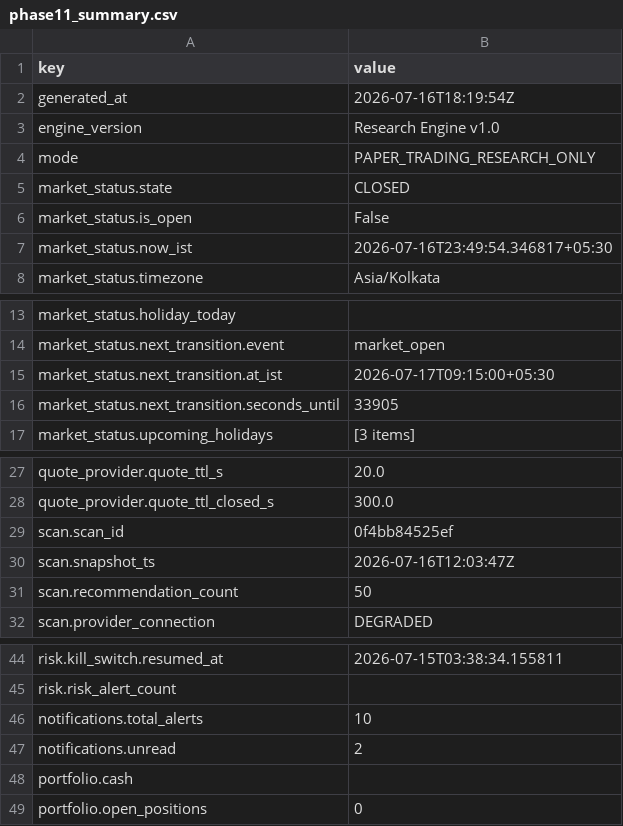
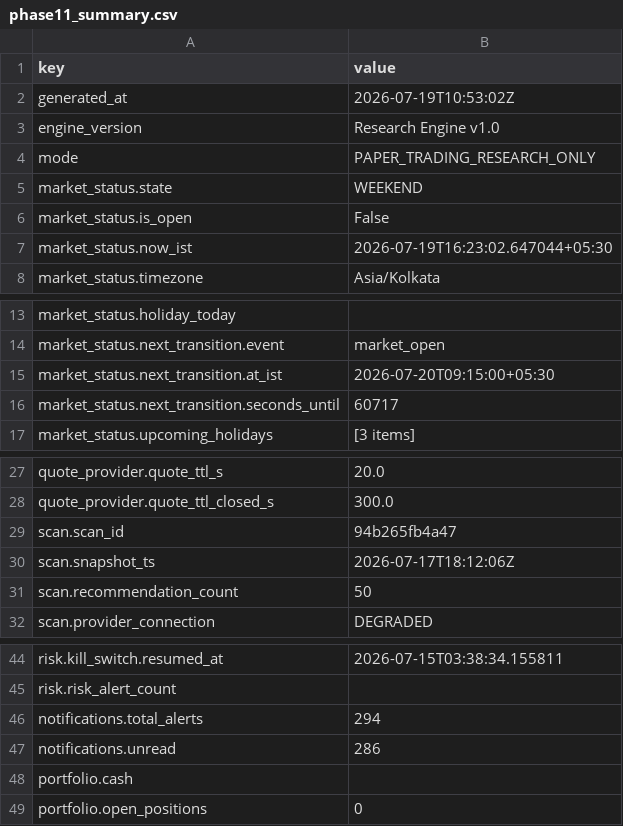
Before and after one commit to JMR2305/nse-trade-intraday, a CSV file: artifacts/api-server/src/python/phase11_summary.csv, drawn as a sheet; only a part is shown, gaps mark what is left out.

```diff
--- a/artifacts/api-server/src/python/phase11_summary.csv
+++ b/artifacts/api-server/src/python/phase11_summary.csv
@@ -1,8 +1,8 @@
 key,value
-generated_at,2026-07-16T18:19:54Z
+generated_at,2026-07-19T10:53:02Z
 engine_version,Research Engine v1.0
 mode,PAPER_TRADING_RESEARCH_ONLY
-market_status.state,CLOSED
+market_status.state,WEEKEND
 market_status.is_open,False
-market_status.now_ist,2026-07-16T23:49:54.346817+05:30
+market_status.now_ist,2026-07-19T16:23:02.647044+05:30
 market_status.timezone,Asia/Kolkata
@@ -14,4 +14,4 @@ market_status.holiday_today,
 market_status.next_transition.event,market_open
-market_status.next_transition.at_ist,2026-07-17T09:15:00+05:30
-market_status.next_transition.seconds_until,33905
+market_status.next_transition.at_ist,2026-07-20T09:15:00+05:30
+market_status.next_transition.seconds_until,60717
 market_status.upcoming_holidays,[3 items]
@@ -28,4 +28,4 @@ quote_provider.quote_ttl_s,20.0
 quote_provider.quote_ttl_closed_s,300.0
-scan.scan_id,0f4bb84525ef
-scan.snapshot_ts,2026-07-16T12:03:47Z
+scan.scan_id,94b265fb4a47
+scan.snapshot_ts,2026-07-17T18:12:06Z
 scan.recommendation_count,50
@@ -45,4 +45,4 @@ risk.kill_switch.resumed_at,2026-07-15T03:38:34.155811
 risk.risk_alert_count,
-notifications.total_alerts,10
-notifications.unread,2
+notifications.total_alerts,294
+notifications.unread,286
 portfolio.cash,
```
Also changed, not shown: artifacts/api-server/src/python/phase12_summary.csv, artifacts/api-server/src/python/phase21_exports/Phase21_Report.csv, 29 other files.
